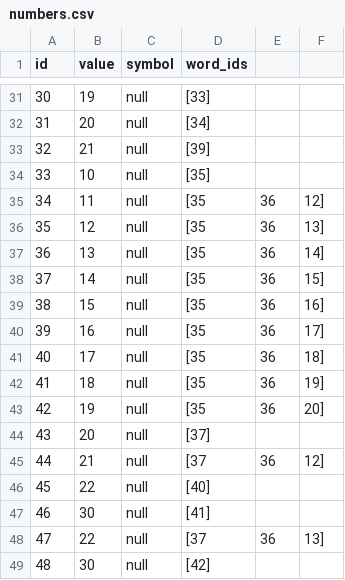
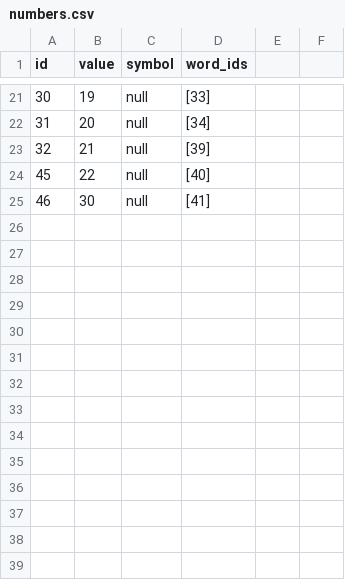
Before and after one commit to elimu-ai/webapp, a CSV file: src/main/resources/db/content_TEST/eng/numbers.csv, drawn as a sheet; only a part is shown, gaps mark what is left out; the diff covers the shown part only.

Commit message:
#777 Import content from CSV files on launch
- Order by usage count (TEST)

```diff
--- a/src/main/resources/db/content_TEST/eng/numbers.csv
+++ b/src/main/resources/db/content_TEST/eng/numbers.csv
@@ -33,17 +23,3 @@ id,value,symbol,word_ids
 32,21,"null",[39]
-33,10,"null",[35]
-34,11,"null",[35, 36, 12]
-35,12,"null",[35, 36, 13]
-36,13,"null",[35, 36, 14]
-37,14,"null",[35, 36, 15]
-38,15,"null",[35, 36, 16]
-39,16,"null",[35, 36, 17]
-40,17,"null",[35, 36, 18]
-41,18,"null",[35, 36, 19]
-42,19,"null",[35, 36, 20]
-43,20,"null",[37]
-44,21,"null",[37, 36, 12]
 45,22,"null",[40]
 46,30,"null",[41]
-47,22,"null",[37, 36, 13]
-48,30,"null",[42]
```
Also changed, not shown: 10 removed rows elsewhere in this file, src/main/resources/db/content_TEST/eng/emojis.csv, src/main/resources/db/content_TEST/eng/syllables.csv, 1 other file.
